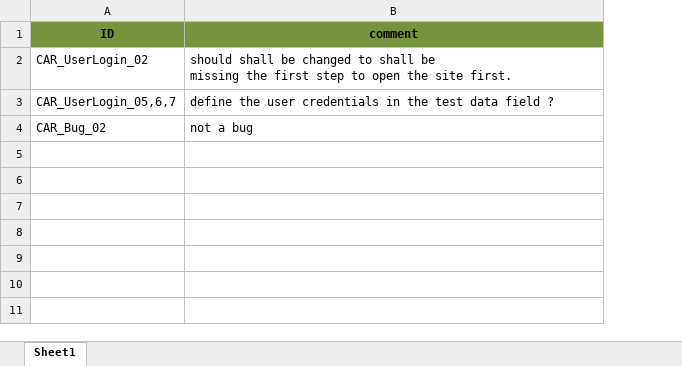
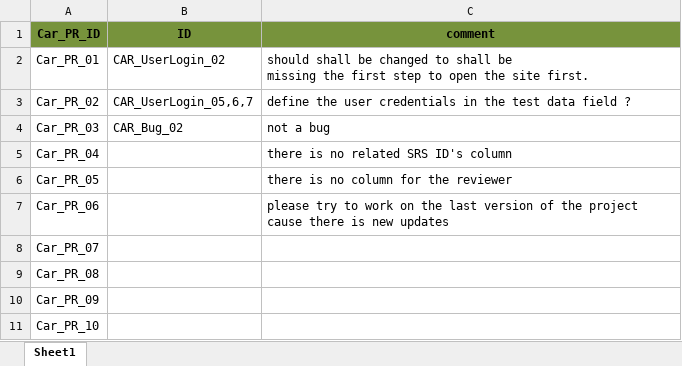
Before and after one commit to FatmaMohamedSoliman/CarPurchasing, an Excel workbook: Car_TestCases/Car_Login_Registration_PR.xlsx, sheet Sheet1, drawn as a sheet; values as stored, in another font and other column widths than the file's, no borders; the diff names each change by its address in the sheet, - before the commit and + after, or states it on an @@ line.

Commit message:
update the peer review sheet

```diff
--- a/Car_TestCases/Car_Login_Registration_PR.xlsx (sheet Sheet1)
+++ b/Car_TestCases/Car_Login_Registration_PR.xlsx (sheet Sheet1)
+column A (Car_PR_ID), rows 2-4: Car_PR_01 | Car_PR_02 | Car_PR_03
+row 5: Car_PR_04 |  | there is no related SRS ID's column
+row 6: Car_PR_05 |  | there is no column for the reviewer
+row 7: Car_PR_06 |  | please try to work on the last version of the project cause there is new updates
+row 8: Car_PR_07
+row 9: Car_PR_08
+row 10: Car_PR_09
+row 11: Car_PR_10
```
